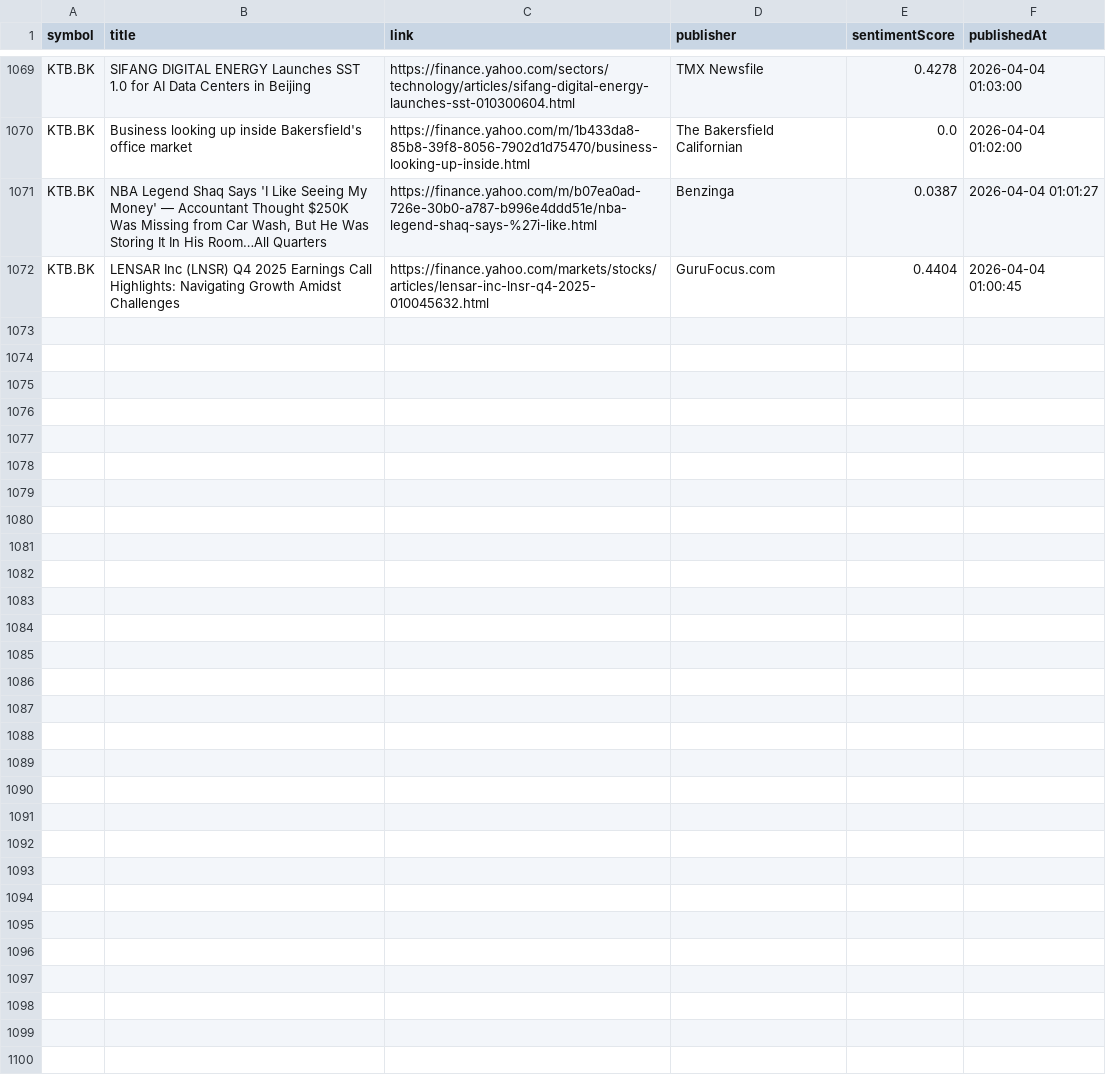
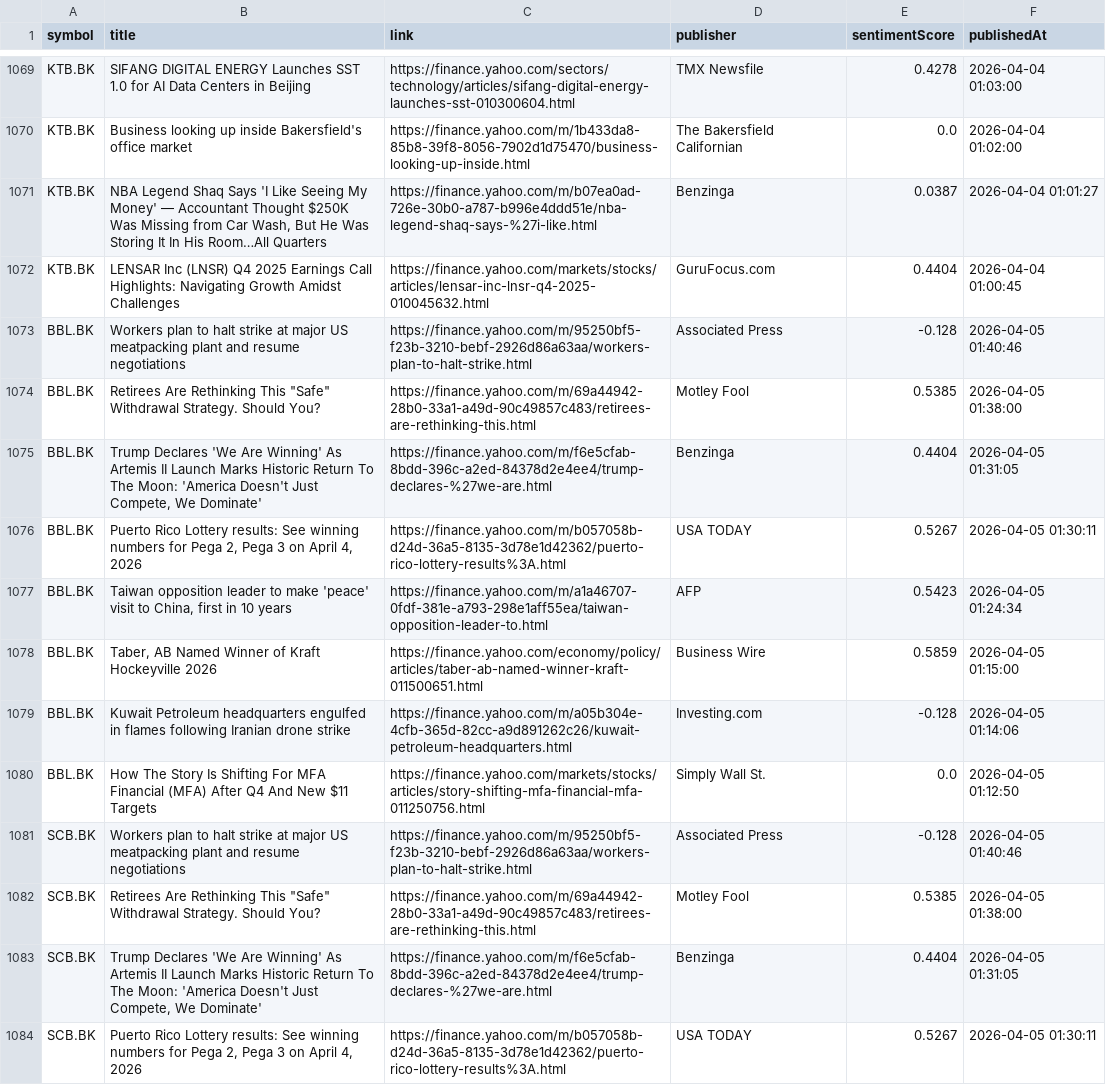
Before and after one commit to Narinthon-B/Finance-market, a CSV file: files/stock_news.csv, drawn as a sheet; only a part is shown, gaps mark what is left out; the diff covers the shown part only; the diff names each change by its address in the sheet, - before the commit and + after, or states it on an @@ line.

```diff
--- a/files/stock_news.csv
+++ b/files/stock_news.csv
+row 1073: BBL.BK | Workers plan to halt strike at major US meatpacking plant and resume negotiations | https://finance.yahoo.com/m/95250bf5-f23b-3210-bebf-2926d86a63aa/workers-plan-to-halt-strike.html | Associated Press | -0.128 | 2026-04-05 01:40:46
+row 1074: BBL.BK | Retirees Are Rethinking This "Safe" Withdrawal Strategy. Should You? | https://finance.yahoo.com/m/69a44942-28b0-33a1-a49d-90c49857c483/retirees-are-rethinking-this.html | Motley Fool | 0.5385 | 2026-04-05 01:38:00
+row 1075: BBL.BK | Trump Declares 'We Are Winning' As Artemis II Launch Marks Historic Return To The Moon: 'America Doesn't Just Compete, We Dominate' | https://finance.yahoo.com/m/f6e5cfab-8bdd-396c-a2ed-84378d2e4ee4/trump-declares-%27we-are.html | Benzinga | 0.4404 | 2026-04-05 01:31:05
+row 1076: BBL.BK | Puerto Rico Lottery results: See winning numbers for Pega 2, Pega 3 on April 4, 2026 | https://finance.yahoo.com/m/b057058b-d24d-36a5-8135-3d78e1d42362/puerto-rico-lottery-results%3A.html | USA TODAY | 0.5267 | 2026-04-05 01:30:11
+row 1077: BBL.BK | Taiwan opposition leader to make 'peace' visit to China, first in 10 years | https://finance.yahoo.com/m/a1a46707-0fdf-381e-a793-298e1aff55ea/taiwan-opposition-leader-to.html | AFP | 0.5423 | 2026-04-05 01:24:34
+row 1078: BBL.BK | Taber, AB Named Winner of Kraft Hockeyville 2026 | https://finance.yahoo.com/economy/policy/articles/taber-ab-named-winner-kraft-011500651.html | Business Wire | 0.5859 | 2026-04-05 01:15:00
+row 1079: BBL.BK | Kuwait Petroleum headquarters engulfed in flames following Iranian drone strike | https://finance.yahoo.com/m/a05b304e-4cfb-365d-82cc-a9d891262c26/kuwait-petroleum-headquarters.html | Investing.com | -0.128 | 2026-04-05 01:14:06
+row 1080: BBL.BK | How The Story Is Shifting For MFA Financial (MFA) After Q4 And New $11 Targets | https://finance.yahoo.com/markets/stocks/articles/story-shifting-mfa-financial-mfa-011250756.html | Simply Wall St. | 0.0 | 2026-04-05 01:12:50
+row 1081: SCB.BK | Workers plan to halt strike at major US meatpacking plant and resume negotiations | https://finance.yahoo.com/m/95250bf5-f23b-3210-bebf-2926d86a63aa/workers-plan-to-halt-strike.html | Associated Press | -0.128 | 2026-04-05 01:40:46
+row 1082: SCB.BK | Retirees Are Rethinking This "Safe" Withdrawal Strategy. Should You? | https://finance.yahoo.com/m/69a44942-28b0-33a1-a49d-90c49857c483/retirees-are-rethinking-this.html | Motley Fool | 0.5385 | 2026-04-05 01:38:00
+row 1083: SCB.BK | Trump Declares 'We Are Winning' As Artemis II Launch Marks Historic Return To The Moon: 'America Doesn't Just Compete, We Dominate' | https://finance.yahoo.com/m/f6e5cfab-8bdd-396c-a2ed-84378d2e4ee4/trump-declares-%27we-are.html | Benzinga | 0.4404 | 2026-04-05 01:31:05
+row 1084: SCB.BK | Puerto Rico Lottery results: See winning numbers for Pega 2, Pega 3 on April 4, 2026 | https://finance.yahoo.com/m/b057058b-d24d-36a5-8135-3d78e1d42362/puerto-rico-lottery-results%3A.html | USA TODAY | 0.5267 | 2026-04-05 01:30:11
```
Also changed, not shown: 12 added rows elsewhere in this file, files/stock_prices.csv.
